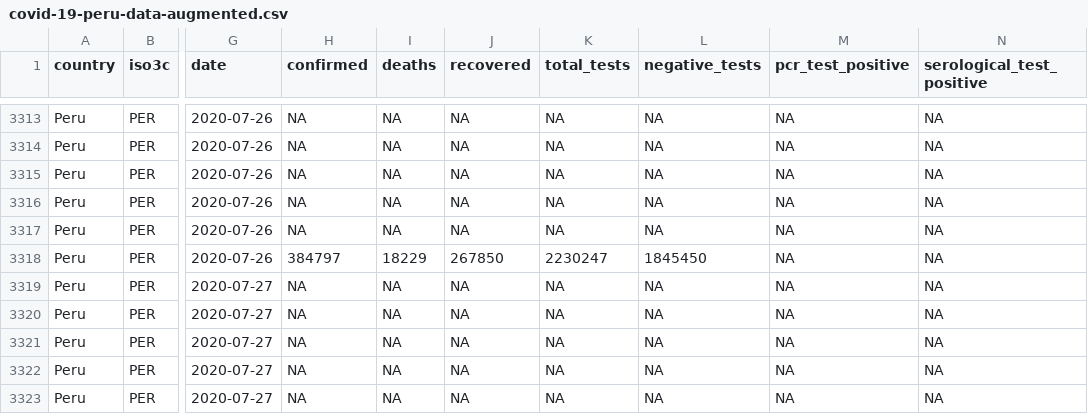
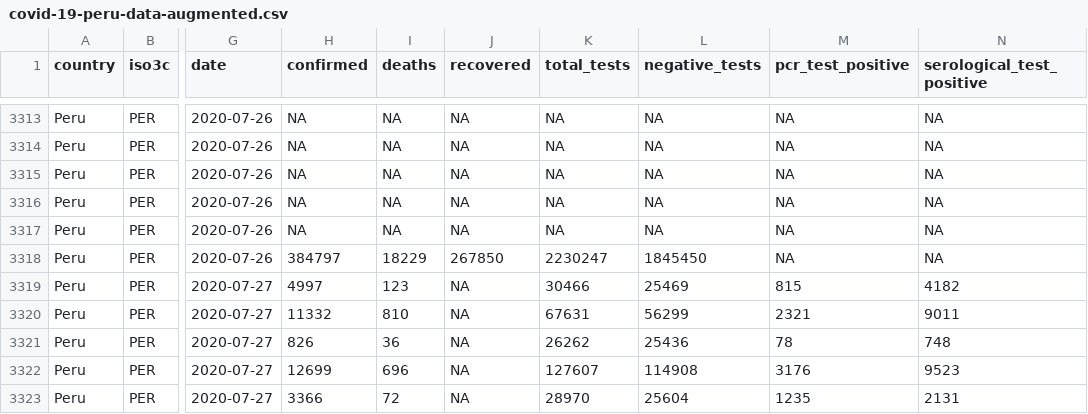
Before and after one commit to jmcastagnetto/covid-19-peru-data, a CSV file: datos/covid-19-peru-data-augmented.csv, drawn as a sheet; only a part is shown, gaps mark what is left out; the diff covers the shown part only; the diff names each change by its address in the sheet, - before the commit and + after, or states it on an @@ line.

Commit message:
Sala situacional con datos del 2020-07-27 ha sido actualizada, se actualizaron los datos en el repo

```diff
--- a/datos/covid-19-peru-data-augmented.csv
+++ b/datos/covid-19-peru-data-augmented.csv
-H3319 (confirmed): NA
+H3319 (confirmed): 4997
-I3319 (deaths): NA
+I3319 (deaths): 123
-K3319 (total_tests): NA
+K3319 (total_tests): 30466
-L3319 (negative_tests): NA
+L3319 (negative_tests): 25469
-M3319 (pcr_test_positive): NA
+M3319 (pcr_test_positive): 815
-N3319 (serological_test_positive): NA
+N3319 (serological_test_positive): 4182
-H3320 (confirmed): NA
+H3320 (confirmed): 11332
-I3320 (deaths): NA
+I3320 (deaths): 810
-K3320 (total_tests): NA
+K3320 (total_tests): 67631
-L3320 (negative_tests): NA
+L3320 (negative_tests): 56299
-M3320 (pcr_test_positive): NA
+M3320 (pcr_test_positive): 2321
-N3320 (serological_test_positive): NA
+N3320 (serological_test_positive): 9011
-H3321 (confirmed): NA
+H3321 (confirmed): 826
-I3321 (deaths): NA
+I3321 (deaths): 36
-K3321 (total_tests): NA
+K3321 (total_tests): 26262
-L3321 (negative_tests): NA
+L3321 (negative_tests): 25436
-M3321 (pcr_test_positive): NA
+M3321 (pcr_test_positive): 78
-N3321 (serological_test_positive): NA
+N3321 (serological_test_positive): 748
-H3322 (confirmed): NA
+H3322 (confirmed): 12699
-I3322 (deaths): NA
+I3322 (deaths): 696
-K3322 (total_tests): NA
+K3322 (total_tests): 127607
-L3322 (negative_tests): NA
+L3322 (negative_tests): 114908
-M3322 (pcr_test_positive): NA
+M3322 (pcr_test_positive): 3176
-N3322 (serological_test_positive): NA
+N3322 (serological_test_positive): 9523
-H3323 (confirmed): NA
+H3323 (confirmed): 3366
-I3323 (deaths): NA
+I3323 (deaths): 72
-K3323 (total_tests): NA
+K3323 (total_tests): 28970
-L3323 (negative_tests): NA
+L3323 (negative_tests): 25604
-M3323 (pcr_test_positive): NA
+M3323 (pcr_test_positive): 1235
-N3323 (serological_test_positive): NA
+N3323 (serological_test_positive): 2131
```
Also changed, not shown: 126 edited cells elsewhere in this file, datos/covid-19-peru-camas-uci.csv, datos/covid-19-peru-data.csv, 16 other files.
